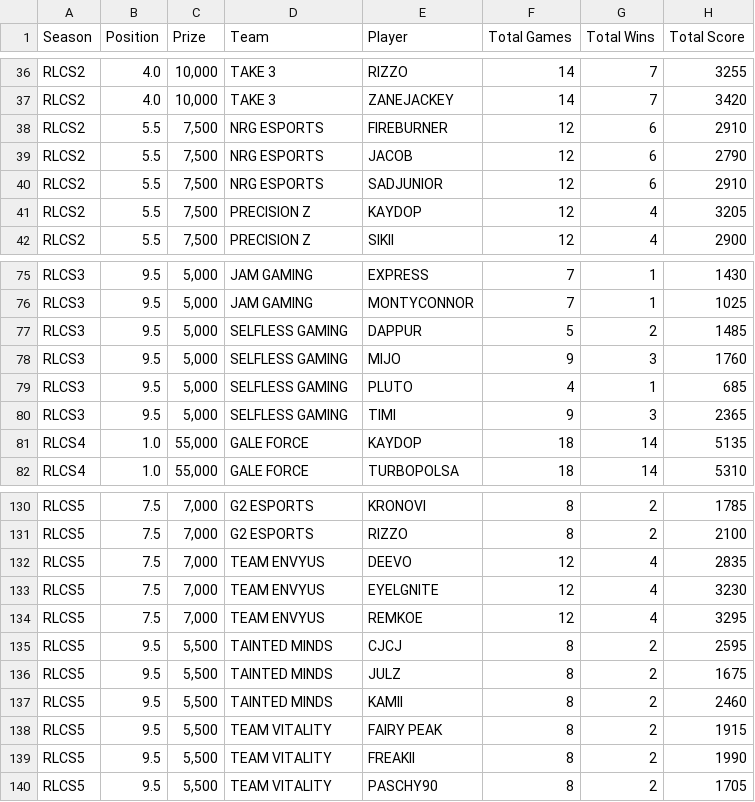
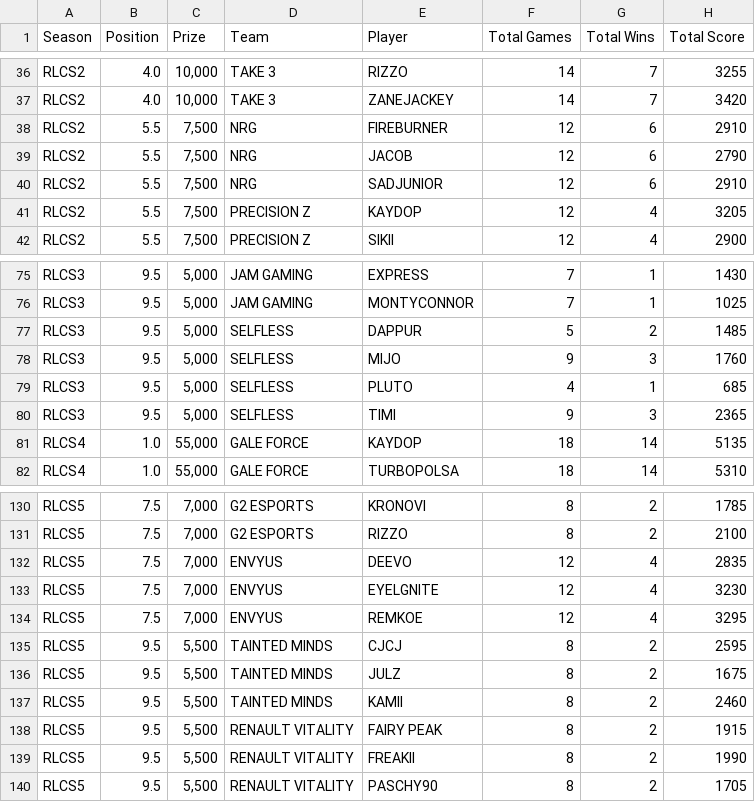
Before and after one commit to joecode0/RLStats, a CSV file: RLCS_Data/LAN_player_stats.csv, drawn as a sheet; only a part is shown, gaps mark what is left out; the diff covers the shown part only; the diff names each change by its address in the sheet, - before the commit and + after, or states it on an @@ line.

Commit message:
Validated and fixed team names

```diff
--- a/RLCS_Data/LAN_player_stats.csv
+++ b/RLCS_Data/LAN_player_stats.csv
-D38:D40 (Team): NRG ESPORTS
+D38:D40 (Team): NRG
-D77:D80 (Team): SELFLESS GAMING
+D77:D80 (Team): SELFLESS
-D132:D134 (Team): TEAM ENVYUS
+D132:D134 (Team): ENVYUS
-D138:D140 (Team): TEAM VITALITY
+D138:D140 (Team): RENAULT VITALITY
```
Also changed, not shown: 21 edited cells elsewhere in this file, 2 other files.
